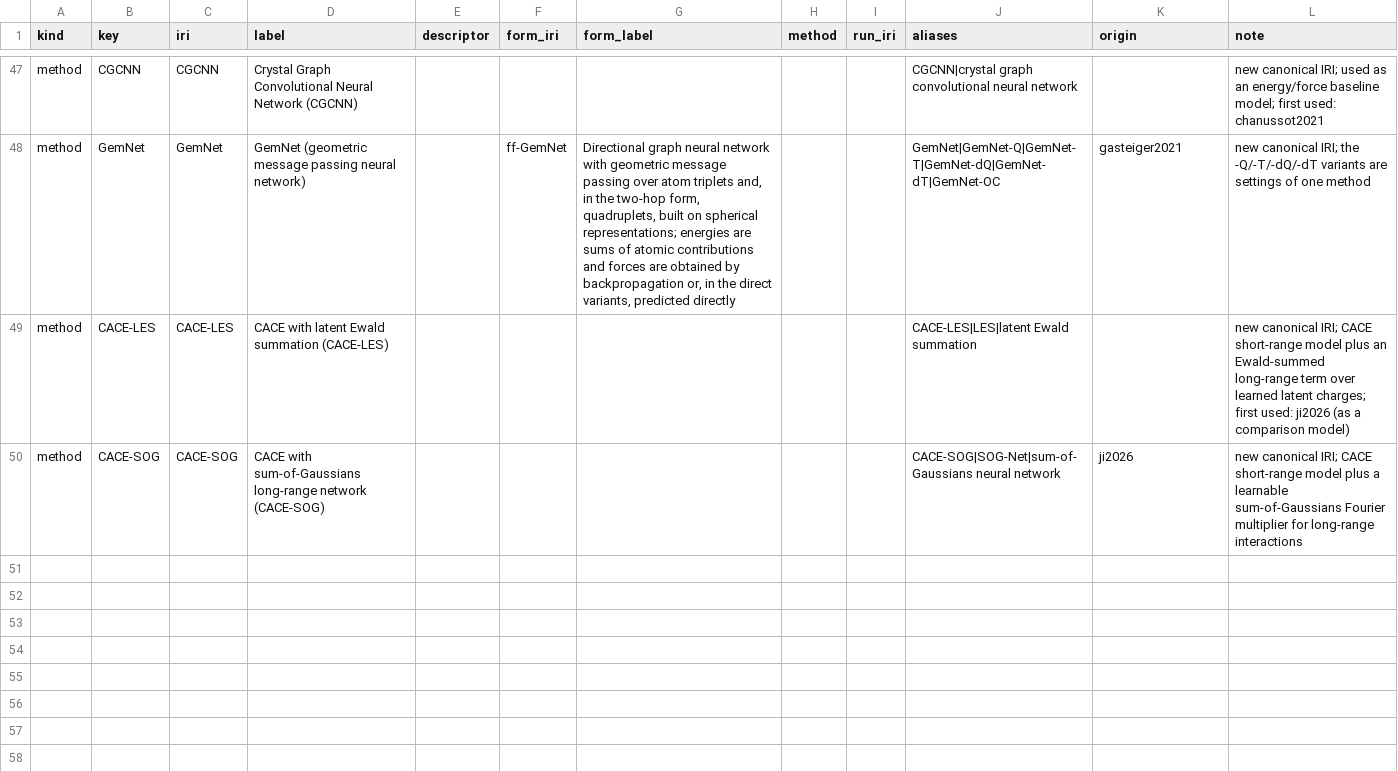
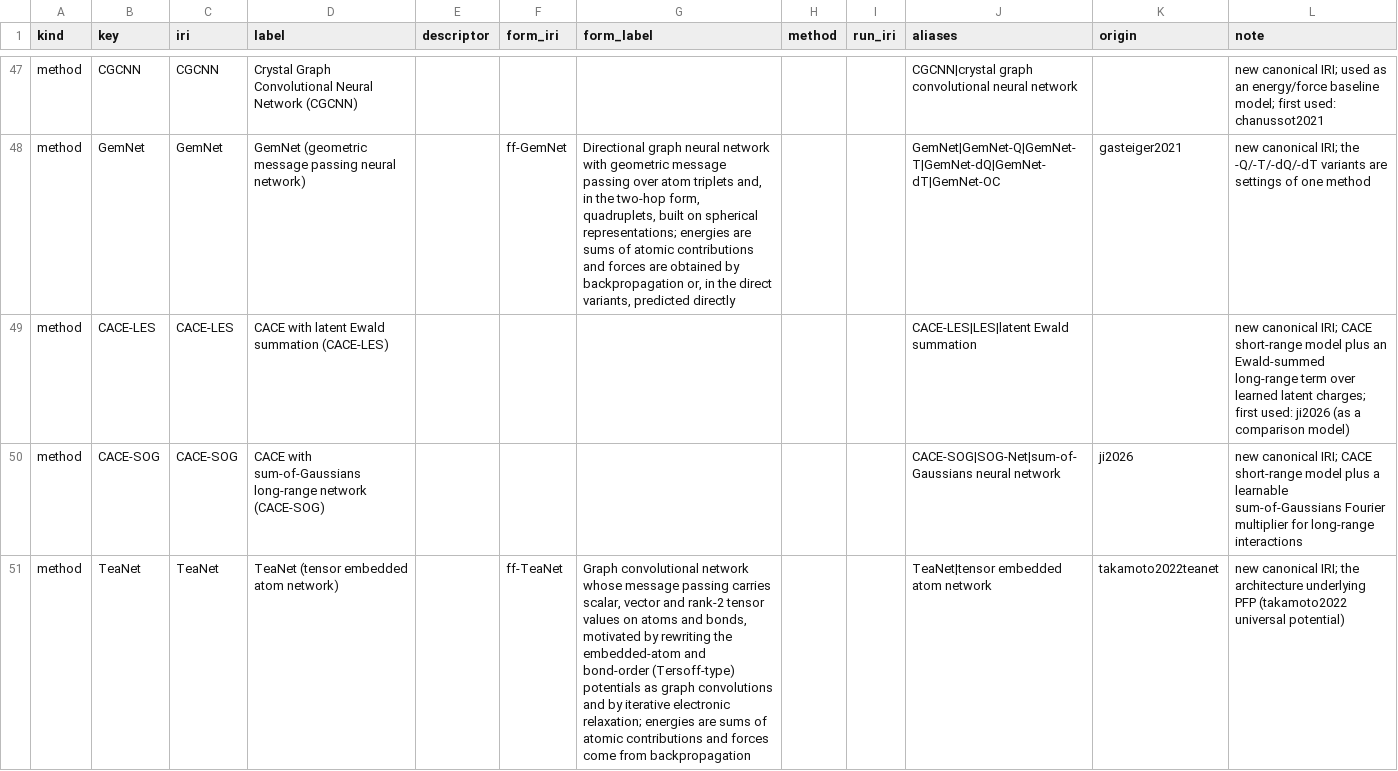
Before and after one commit to danielhz/mlips-ontology, a CSV file: artifacts/kg/methods-registry.csv, drawn as a sheet; only a part is shown, gaps mark what is left out; the diff names each change by its address in the sheet, - before the commit and + after, or states it on an @@ line.

Commit message:
kg: encode takamoto2022teanet (334 lines, 269 triples)

```diff
--- a/artifacts/kg/methods-registry.csv
+++ b/artifacts/kg/methods-registry.csv
+row 51: method | TeaNet | TeaNet | TeaNet (tensor embedded atom network) |  | ff-TeaNet | Graph convolutional network whose message passing carries scalar, vector and rank-2 tensor values on atoms and bonds, motivated by rewriting the embedded-atom and bond-order (Tersoff-type) potentials as graph convolutions and by iterative electronic relaxation; energies are sums of atomic contributions and forces come from backpropagation |  |  | TeaNet|tensor embedded atom network | takamoto2022teanet | new canonical IRI; the architecture underlying PFP (takamoto2022 universal potential)
```
Also changed, not shown: artifacts/kg/population-log.csv, 1 other file.
